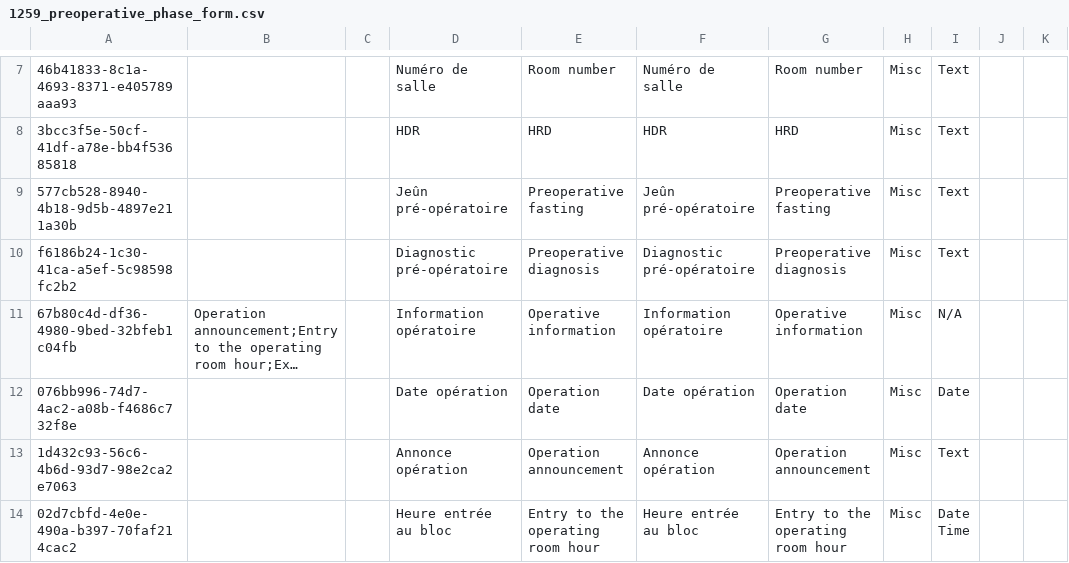
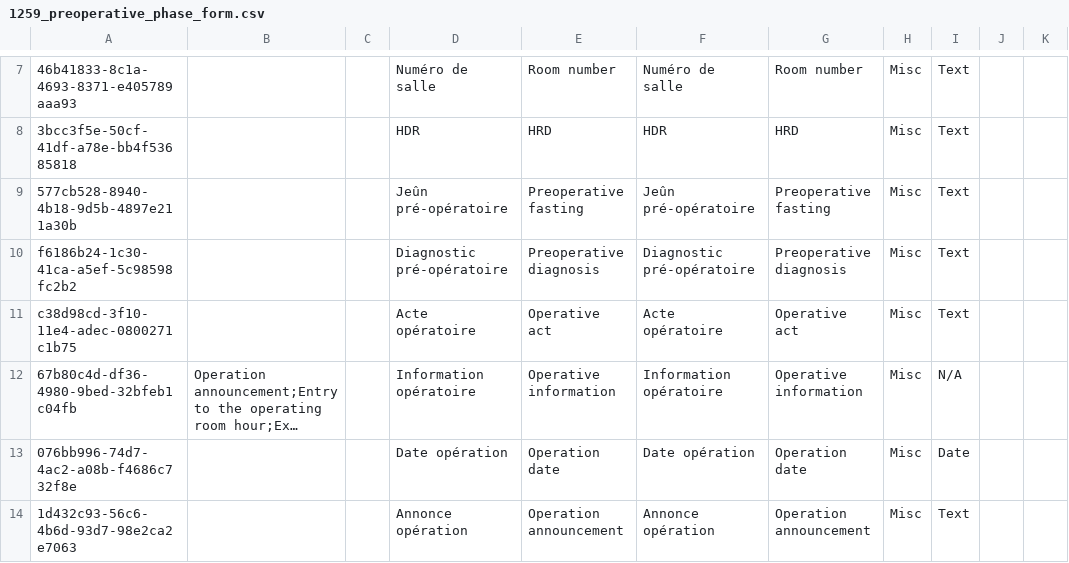
Before and after one commit to MoH-CELL-INFO/cameroon-bahmni-config, a CSV file: metadata/configuration/concepts/1259_preoperative_phase_form.csv, drawn as a sheet; only a part is shown, gaps mark what is left out; the shorter side is filled out with more unchanged rows; long unchanged cells end in …; the diff names each change by its address in the sheet, - before the commit and + after, or states it on an @@ line.

```diff
--- a/metadata/configuration/concepts/1259_preoperative_phase_form.csv
+++ b/metadata/configuration/concepts/1259_preoperative_phase_form.csv
+row 11: c38d98cd-3f10-11e4-adec-0800271c1b75 |  |  | Acte opératoire | Operative act | Acte opératoire | Operative act | Misc | Text
```
Also changed, not shown: 1 other file.
